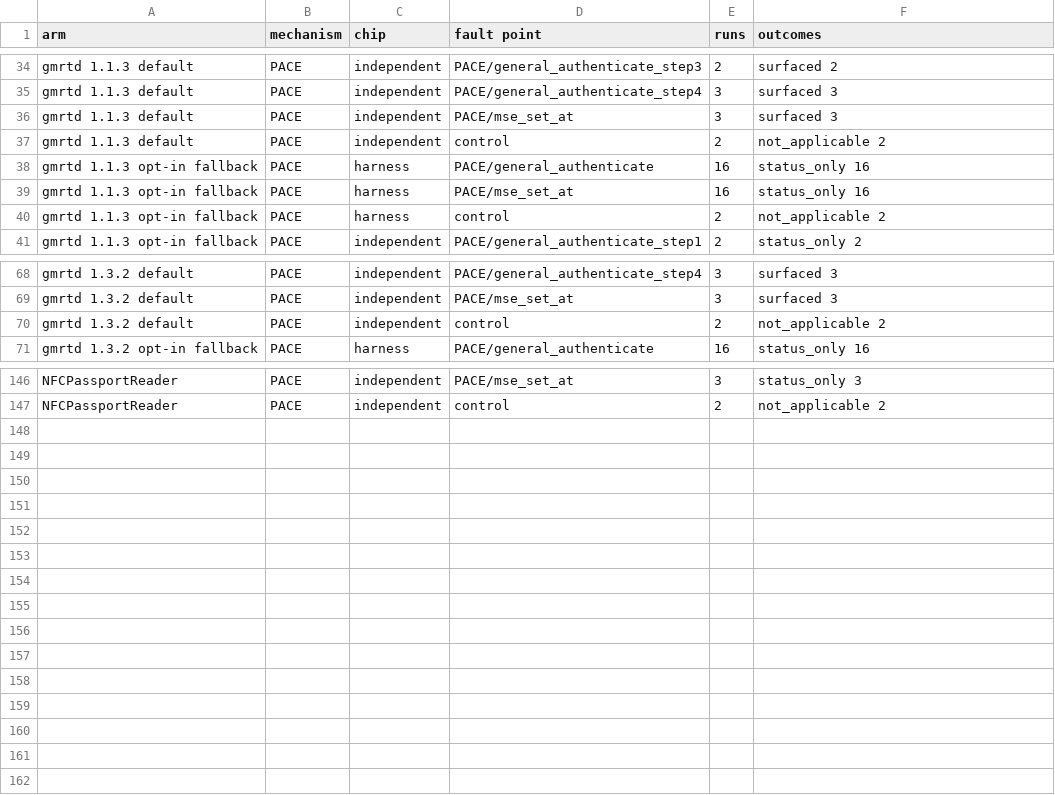
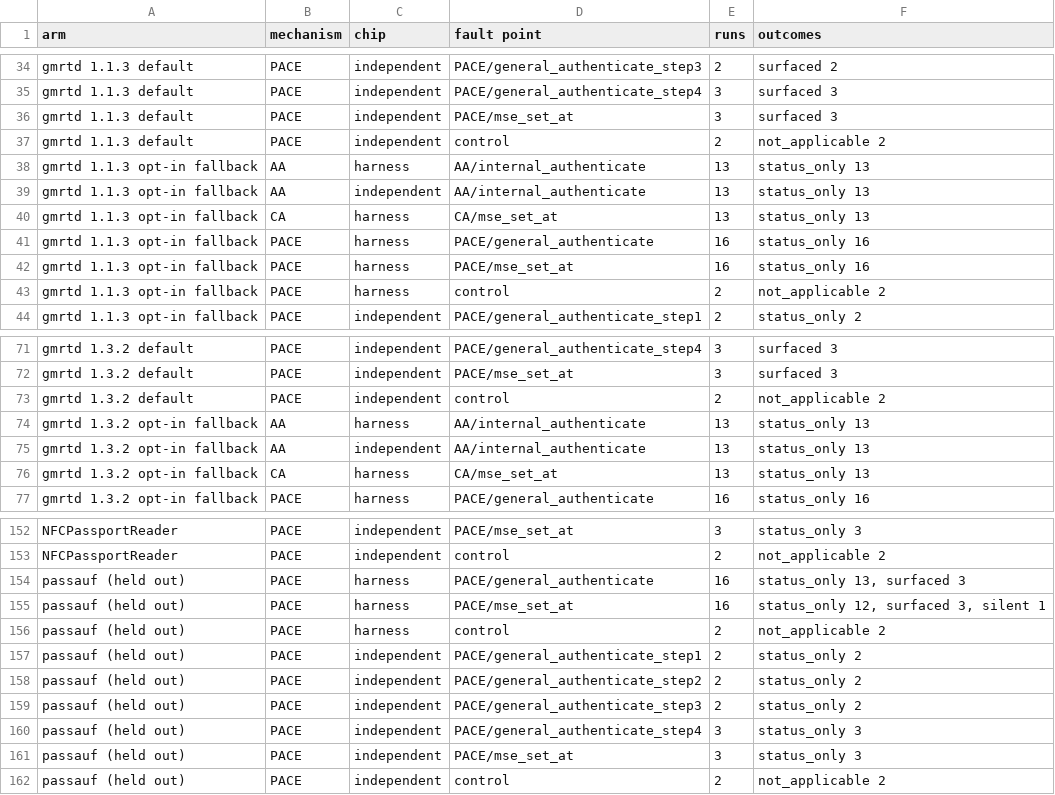
Before and after one commit to kazuru-chidumbwe/caller-boundary-oracle, a CSV file: analysis/out/behaviour.csv, drawn as a sheet; only a part is shown, gaps mark what is left out.

```diff
--- a/analysis/out/behaviour.csv
+++ b/analysis/out/behaviour.csv
@@ -37,2 +37,5 @@ gmrtd 1.1.3 default,PACE,independent,PACE/mse_set_at,3,surfaced 3
 gmrtd 1.1.3 default,PACE,independent,control,2,not_applicable 2
+gmrtd 1.1.3 opt-in fallback,AA,harness,AA/internal_authenticate,13,status_only 13
+gmrtd 1.1.3 opt-in fallback,AA,independent,AA/internal_authenticate,13,status_only 13
+gmrtd 1.1.3 opt-in fallback,CA,harness,CA/mse_set_at,13,status_only 13
 gmrtd 1.1.3 opt-in fallback,PACE,harness,PACE/general_authenticate,16,status_only 16
@@ -70,2 +73,5 @@ gmrtd 1.3.2 default,PACE,independent,PACE/mse_set_at,3,surfaced 3
 gmrtd 1.3.2 default,PACE,independent,control,2,not_applicable 2
+gmrtd 1.3.2 opt-in fallback,AA,harness,AA/internal_authenticate,13,status_only 13
+gmrtd 1.3.2 opt-in fallback,AA,independent,AA/internal_authenticate,13,status_only 13
+gmrtd 1.3.2 opt-in fallback,CA,harness,CA/mse_set_at,13,status_only 13
 gmrtd 1.3.2 opt-in fallback,PACE,harness,PACE/general_authenticate,16,status_only 16
@@ -147 +153,10 @@ NFCPassportReader,PACE,independent,PACE/mse_set_at,3,status_only 3
 NFCPassportReader,PACE,independent,control,2,not_applicable 2
+passauf (held out),PACE,harness,PACE/general_authenticate,16,"status_only 13, surfaced 3"
+passauf (held out),PACE,harness,PACE/mse_set_at,16,"status_only 12, surfaced 3, silent 1"
+passauf (held out),PACE,harness,control,2,not_applicable 2
+passauf (held out),PACE,independent,PACE/general_authenticate_step1,2,status_only 2
+passauf (held out),PACE,independent,PACE/general_authenticate_step2,2,status_only 2
+passauf (held out),PACE,independent,PACE/general_authenticate_step3,2,status_only 2
+passauf (held out),PACE,independent,PACE/general_authenticate_step4,3,status_only 3
+passauf (held out),PACE,independent,PACE/mse_set_at,3,status_only 3
+passauf (held out),PACE,independent,control,2,not_applicable 2
```
Also changed, not shown: analysis/out/agreement.csv, analysis/out/crosscheck.csv, 7 other files.
